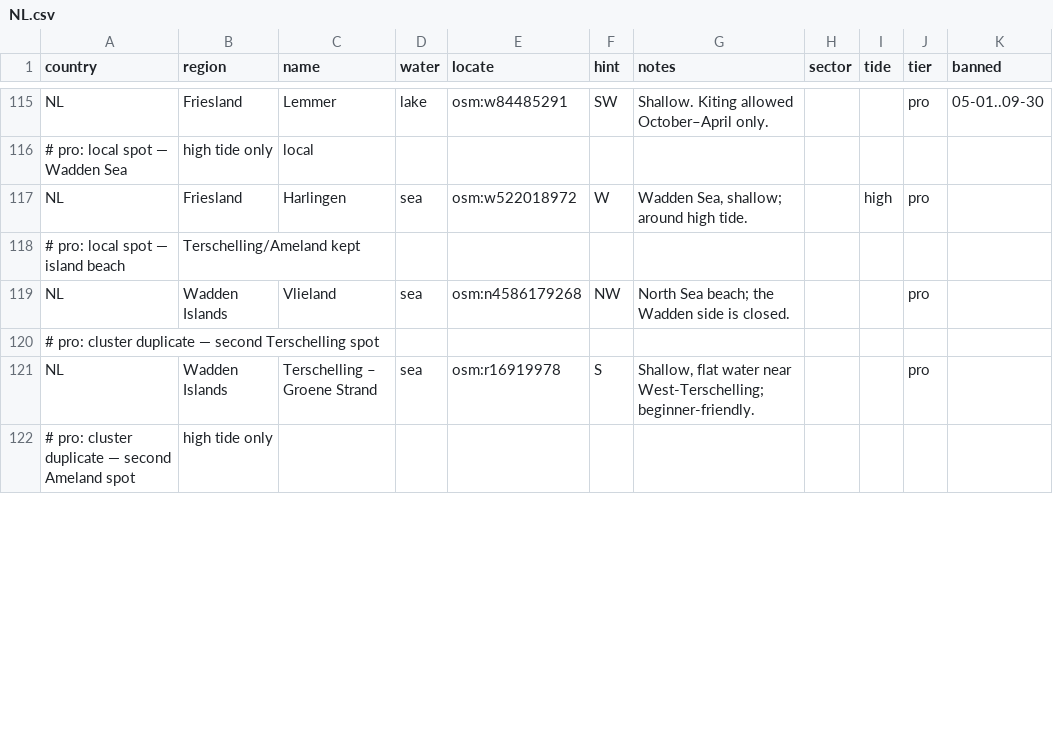
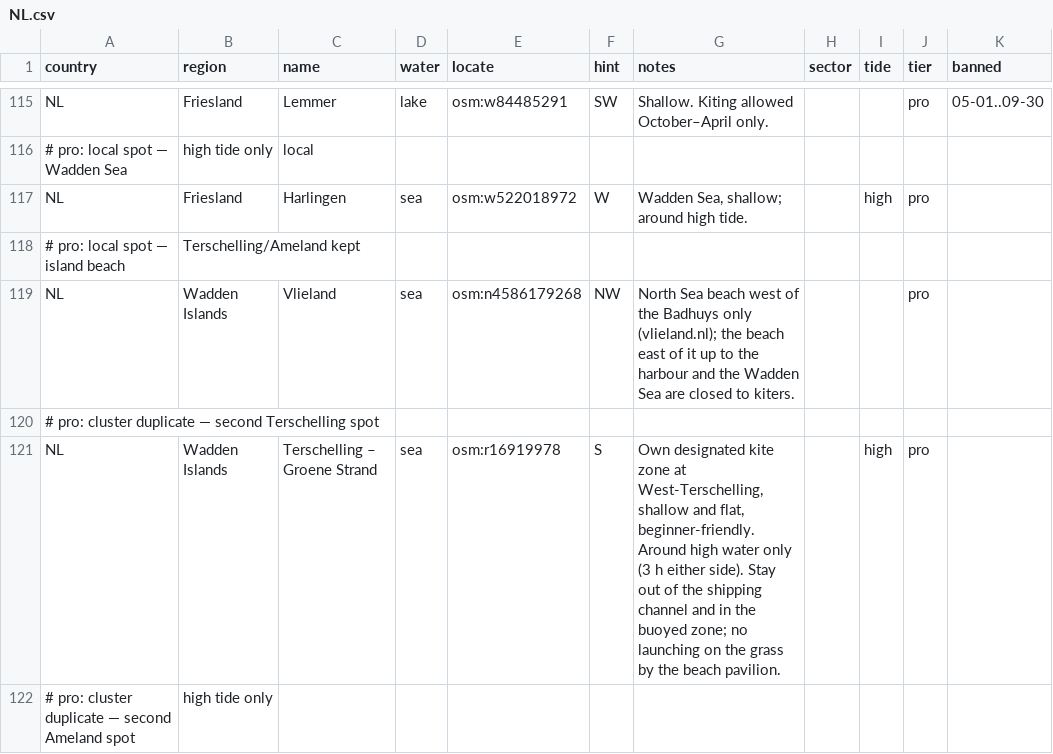
Before and after one commit to benjcvd/wheretokite, a CSV file: tools/spots/NL.csv, drawn as a sheet; only a part is shown, gaps mark what is left out; the diff covers the shown part only.

```diff
--- a/tools/spots/NL.csv
+++ b/tools/spots/NL.csv
@@ -118,5 +118,5 @@ NL,Friesland,Harlingen,sea,osm:w522018972,W,"Wadden Sea, shallow; around high ti
 # pro: local spot — island beach, Terschelling/Ameland kept
-NL,Wadden Islands,Vlieland,sea,osm:n4586179268,NW,North Sea beach; the Wadden side is closed.,,,pro,
+NL,Wadden Islands,Vlieland,sea,osm:n4586179268,NW,"North Sea beach west of the Badhuys only (vlieland.nl); the beach east of it up to the harbour and the Wadden Sea are closed to kiters.",,,pro,
 # pro: cluster duplicate — second Terschelling spot
-NL,Wadden Islands,Terschelling – Groene Strand,sea,osm:r16919978,S,"Shallow, flat water near West-Terschelling; beginner-friendly.",,,pro,
+NL,Wadden Islands,Terschelling – Groene Strand,sea,osm:r16919978,S,"Own designated kite zone at West-Terschelling, shallow and flat, beginner-friendly. Around high water only (3 h either side). Stay out of the shipping channel and in the buoyed zone; no launching on the grass by the beach pavilion.",,high,pro,
 # pro: cluster duplicate — second Ameland spot, high tide only
```
Also changed, not shown: 6 edited cells elsewhere in this file, tools/spots/validation/status.csv, 1 other file.
